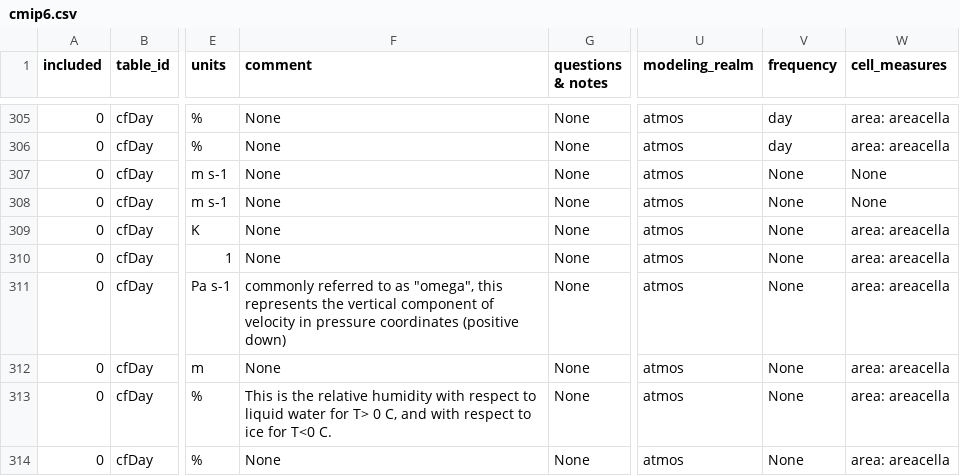
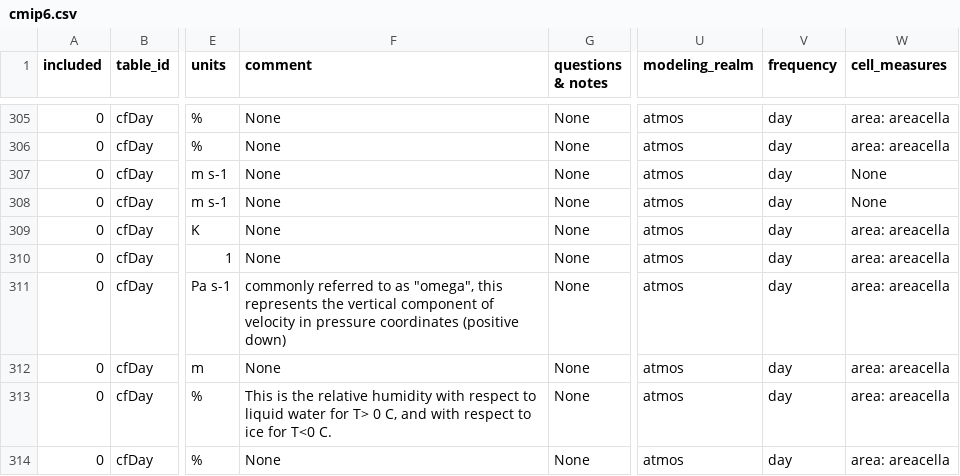
Before and after one commit to goord/cmor, a CSV file: input/cmip6/cmip6.csv, drawn as a sheet; only a part is shown, gaps mark what is left out; the diff covers the shown part only; the diff names each change by its address in the sheet, - before the commit and + after, or states it on an @@ line.

```diff
--- a/input/cmip6/cmip6.csv
+++ b/input/cmip6/cmip6.csv
-V307:V314 (frequency): None
+V307:V314 (frequency): day
-F311 (comment): …(positive down)
+F311 (comment): …(positive down)
```
Also changed, not shown: 20 edited cells elsewhere in this file, 5 other files.
